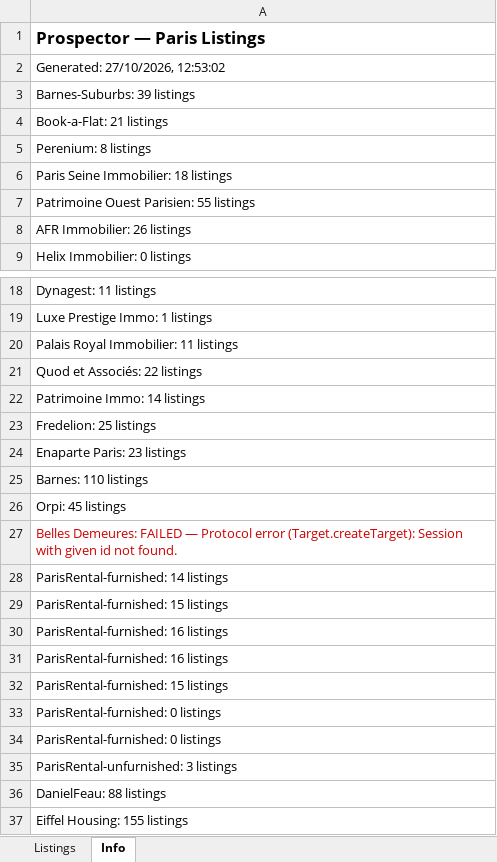
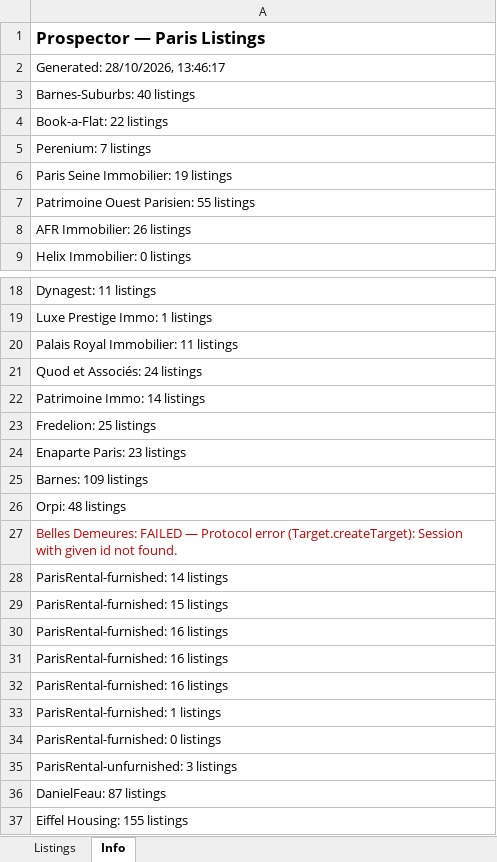
Before and after one commit to YFIP/House-Search-Agent, an Excel workbook: listings.xlsx, sheet Info, drawn as a sheet; only a part is shown, gaps mark what is left out; values as stored, in another font and other column widths than the file's, no borders; removed rows and columns are numbered as before the commit, all else as after; the diff names each change by its address in the sheet, - before the commit and + after, or states it on an @@ line.

```diff
--- a/listings.xlsx (sheet Info)
+++ b/listings.xlsx (sheet Info)
-A2: Generated: 27/10/2026, 12:53:02
+A2: Generated: 28/10/2026, 13:46:17
-A3: Barnes-Suburbs: 39 listings
+A3: Barnes-Suburbs: 40 listings
-A4: Book-a-Flat: 21 listings
+A4: Book-a-Flat: 22 listings
-A5: Perenium: 8 listings
+A5: Perenium: 7 listings
-A6: Paris Seine Immobilier: 18 listings
+A6: Paris Seine Immobilier: 19 listings
-A21: Quod et Associés: 22 listings
+A21: Quod et Associés: 24 listings
-A25: Barnes: 110 listings
+A25: Barnes: 109 listings
-A26: Orpi: 45 listings
+A26: Orpi: 48 listings
-row 32: ParisRental-furnished: 15 listings
+row 32: ParisRental-furnished: 16 listings
-A33: ParisRental-furnished: 0 listings
+A33: ParisRental-furnished: 1 listings
-A36: DanielFeau: 88 listings
+A36: DanielFeau: 87 listings
```
Also changed, not shown: sheet Listings, listings-sale.xlsx, 1 other file.
